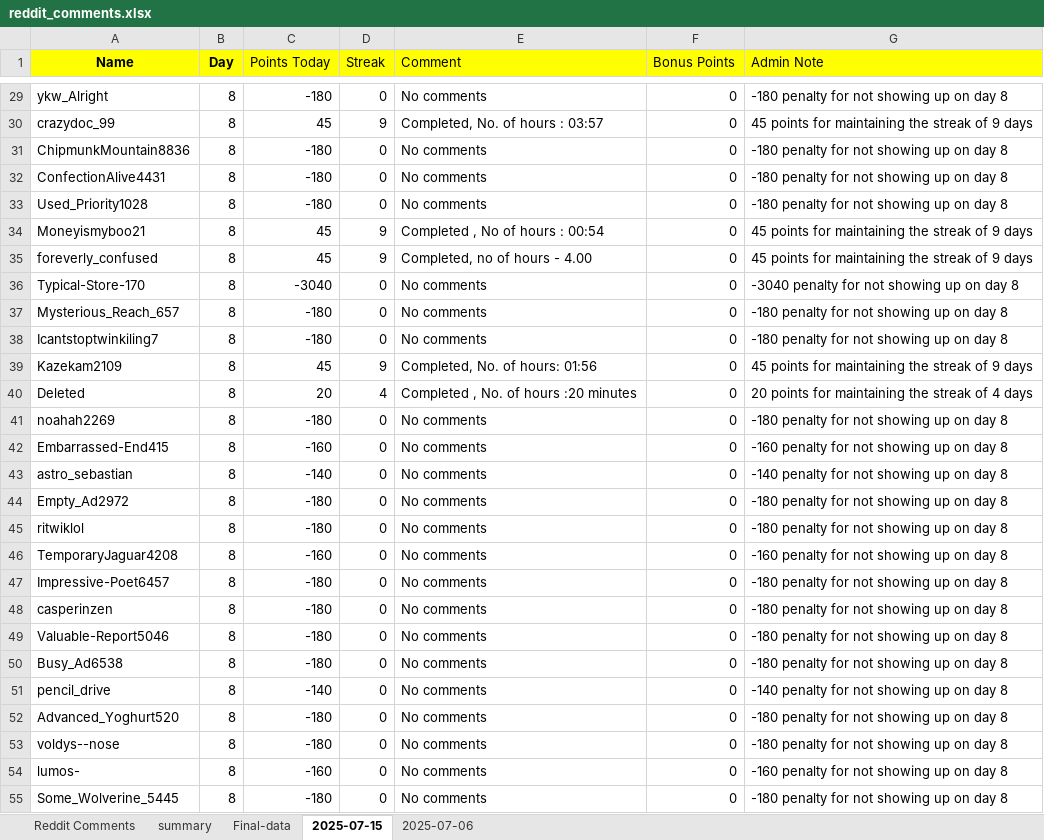
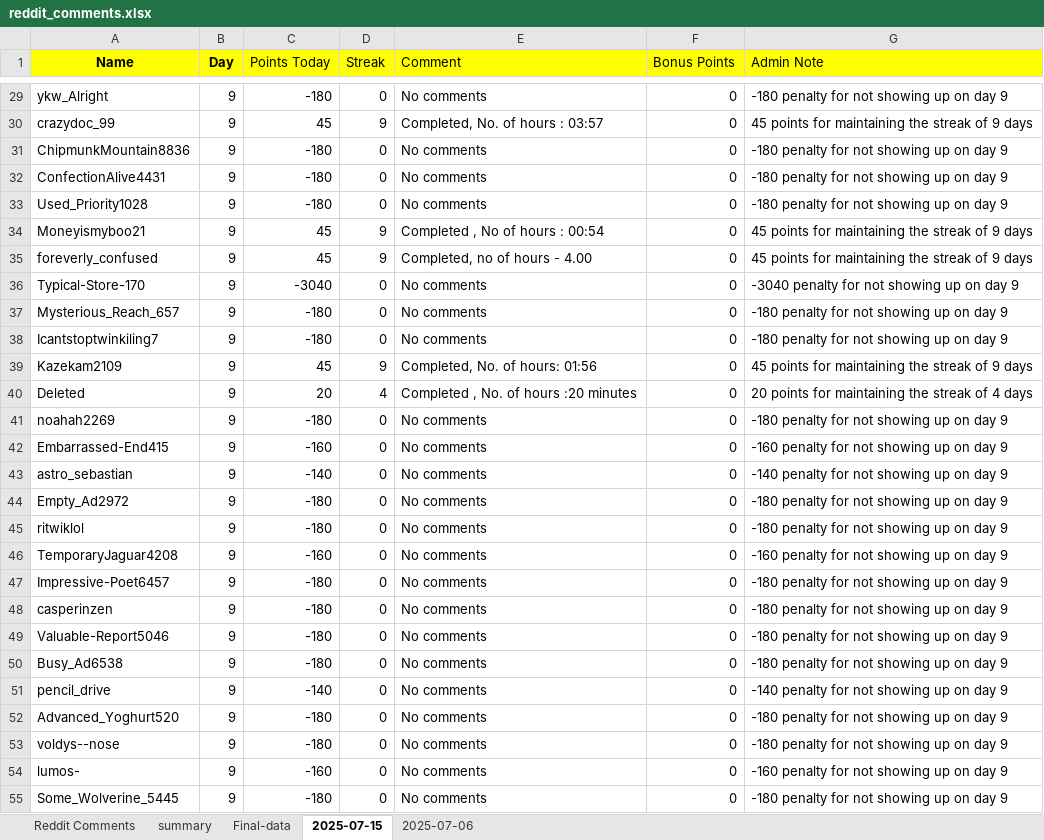
Before and after one commit to AbhigyanSharmaa/User-Leaderboard, an Excel workbook: reddit_comments.xlsx, sheet 2025-07-15, drawn as a sheet; only a part is shown, gaps mark what is left out; values as stored, in another font and other column widths than the file's, no borders; the diff covers the shown part only; the diff names each change by its address in the sheet, - before the commit and + after, or states it on an @@ line.

```diff
--- a/reddit_comments.xlsx (sheet 2025-07-15)
+++ b/reddit_comments.xlsx (sheet 2025-07-15)
-B29:B55 (Day): 8
+B29:B55 (Day): 9
-G29 (Admin Note): -180 penalty for not showing up on day 8
+G29 (Admin Note): -180 penalty for not showing up on day 9
-G31:G33 (Admin Note): -180 penalty for not showing up on day 8
+G31:G33 (Admin Note): -180 penalty for not showing up on day 9
-G36 (Admin Note): -3040 penalty for not showing up on day 8
+G36 (Admin Note): -3040 penalty for not showing up on day 9
-G37:G38 (Admin Note): -180 penalty for not showing up on day 8
+G37:G38 (Admin Note): -180 penalty for not showing up on day 9
-G41 (Admin Note): -180 penalty for not showing up on day 8
+G41 (Admin Note): -180 penalty for not showing up on day 9
-G42 (Admin Note): -160 penalty for not showing up on day 8
+G42 (Admin Note): -160 penalty for not showing up on day 9
-G43 (Admin Note): -140 penalty for not showing up on day 8
+G43 (Admin Note): -140 penalty for not showing up on day 9
-G44:G45 (Admin Note): -180 penalty for not showing up on day 8
+G44:G45 (Admin Note): -180 penalty for not showing up on day 9
-G46 (Admin Note): -160 penalty for not showing up on day 8
+G46 (Admin Note): -160 penalty for not showing up on day 9
-G47:G50 (Admin Note): -180 penalty for not showing up on day 8
+G47:G50 (Admin Note): -180 penalty for not showing up on day 9
-G51 (Admin Note): -140 penalty for not showing up on day 8
+G51 (Admin Note): -140 penalty for not showing up on day 9
-G52:G53 (Admin Note): -180 penalty for not showing up on day 8
+G52:G53 (Admin Note): -180 penalty for not showing up on day 9
-G54 (Admin Note): -160 penalty for not showing up on day 8
+G54 (Admin Note): -160 penalty for not showing up on day 9
-G55 (Admin Note): -180 penalty for not showing up on day 8
+G55 (Admin Note): -180 penalty for not showing up on day 9
```
Also changed, not shown: 1442 edited cells elsewhere in this sheet, 1 other file.
